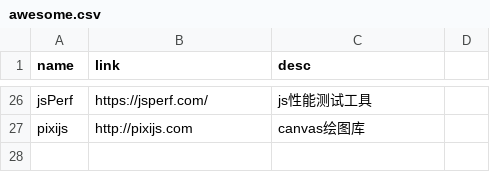
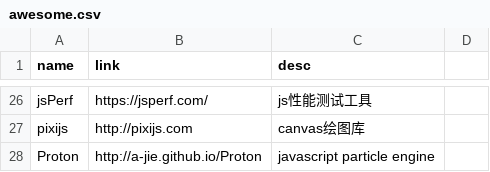
Before and after one commit to werts/werts.github.io, a CSV file: _data/awesome.csv, drawn as a sheet; only a part is shown, gaps mark what is left out.

Commit message:
new-awesome

```diff
--- a/_data/awesome.csv
+++ b/_data/awesome.csv
@@ -27 +27,2 @@ jsPerf, https://jsperf.com/, js性能测试工具
 pixijs, http://pixijs.com, canvas绘图库
+Proton,http://a-jie.github.io/Proton, javascript particle engine
```
